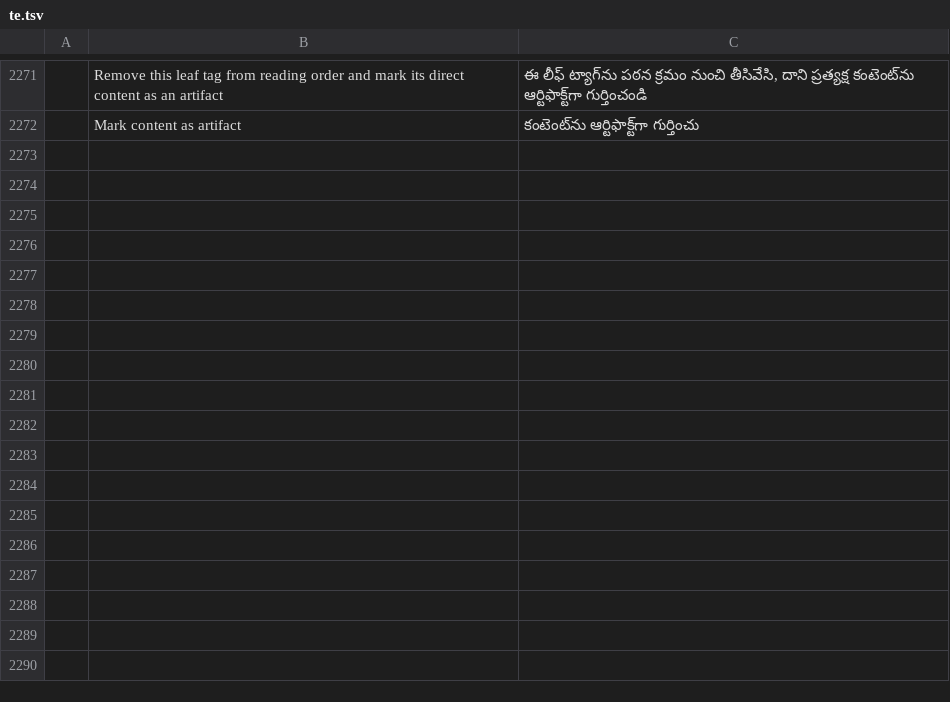
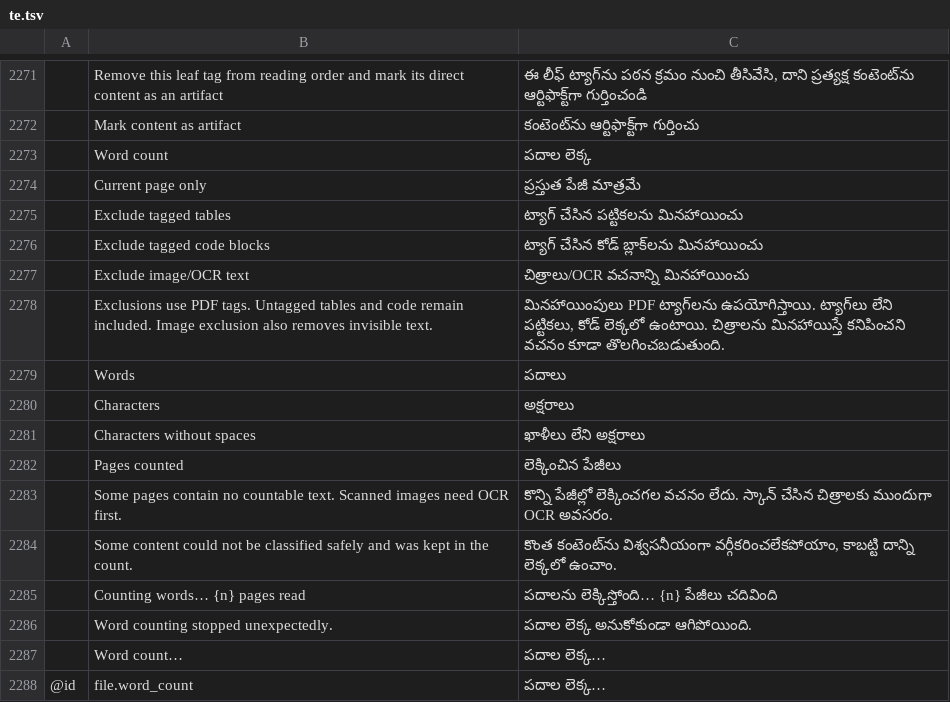
Before and after one commit to 0xPyAI/pdfcraft, a TSV file: crates/ui-egui/src/i18n/te.tsv, drawn as a sheet; only a part is shown, gaps mark what is left out; the diff names each change by its address in the sheet, - before the commit and + after, or states it on an @@ line.

Commit message:
M2: Add word and character counts with optional content exclusions (#1780)
* M2: Add word and character counts with optional content exclusions

Retain the complete reviewed change, including prior integration resolutions,
on current upstream.

M2: Add document word counts and semantic exclusions

* Refresh catalog hashes after merging main

---------

Co-authored-by: LabDennis <341377186+LabDennis@users.noreply.github.com>
Co-authored-by: Brandon Thomas <echelon@gmail.com>

```diff
--- a/crates/ui-egui/src/i18n/te.tsv
+++ b/crates/ui-egui/src/i18n/te.tsv
+row 2273:  | Word count | పదాల లెక్క
+row 2274:  | Current page only | ప్రస్తుత పేజీ మాత్రమే
+row 2275:  | Exclude tagged tables | ట్యాగ్ చేసిన పట్టికలను మినహాయించు
+row 2276:  | Exclude tagged code blocks | ట్యాగ్ చేసిన కోడ్ బ్లాక్‌లను మినహాయించు
+row 2277:  | Exclude image/OCR text | చిత్రాలు/OCR వచనాన్ని మినహాయించు
+row 2278:  | Exclusions use PDF tags. Untagged tables and code remain included. Image exclusion also removes invisible text. | మినహాయింపులు PDF ట్యాగ్‌లను ఉపయోగిస్తాయి. ట్యాగ్‌లు లేని పట్టికలు, కోడ్ లెక్కలో ఉంటాయి. చిత్రాలను మినహాయిస్తే కనిపించని వచనం కూడా తొలగించబడుతుంది.
+row 2279:  | Words | పదాలు
+row 2280:  | Characters | అక్షరాలు
+row 2281:  | Characters without spaces | ఖాళీలు లేని అక్షరాలు
+row 2282:  | Pages counted | లెక్కించిన పేజీలు
+row 2283:  | Some pages contain no countable text. Scanned images need OCR first. | కొన్ని పేజీల్లో లెక్కించగల వచనం లేదు. స్కాన్ చేసిన చిత్రాలకు ముందుగా OCR అవసరం.
+row 2284:  | Some content could not be classified safely and was kept in the count. | కొంత కంటెంట్‌ను విశ్వసనీయంగా వర్గీకరించలేకపోయాం, కాబట్టి దాన్ని లెక్కలో ఉంచాం.
+row 2285:  | Counting words… {n} pages read | పదాలను లెక్కిస్తోంది… {n} పేజీలు చదివింది
+row 2286:  | Word counting stopped unexpectedly. | పదాల లెక్క అనుకోకుండా ఆగిపోయింది.
+row 2287:  | Word count… | పదాల లెక్క…
+row 2288: @id | file.word_count | పదాల లెక్క…
```
Also changed, not shown: crates/ui-egui/src/i18n/bg.tsv, crates/ui-egui/src/i18n/el.tsv, 37 other files.
